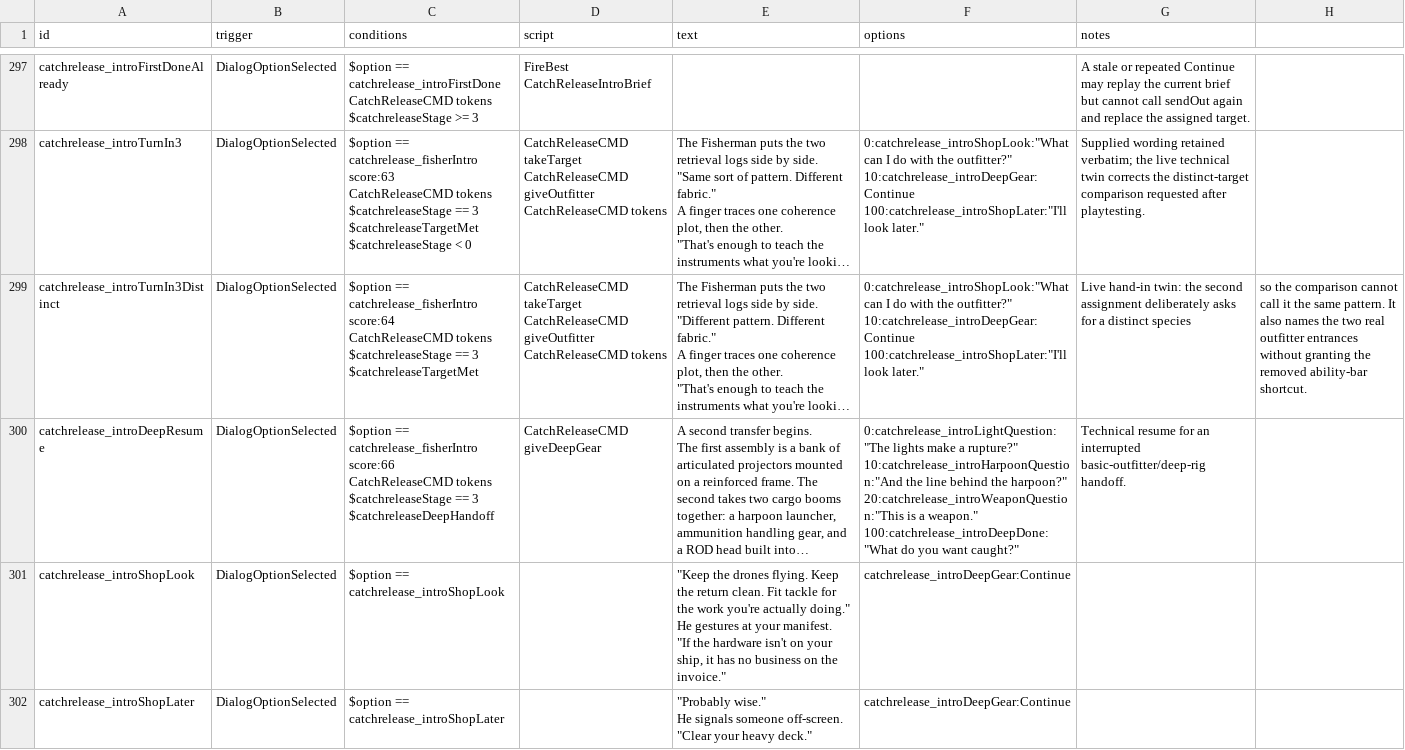
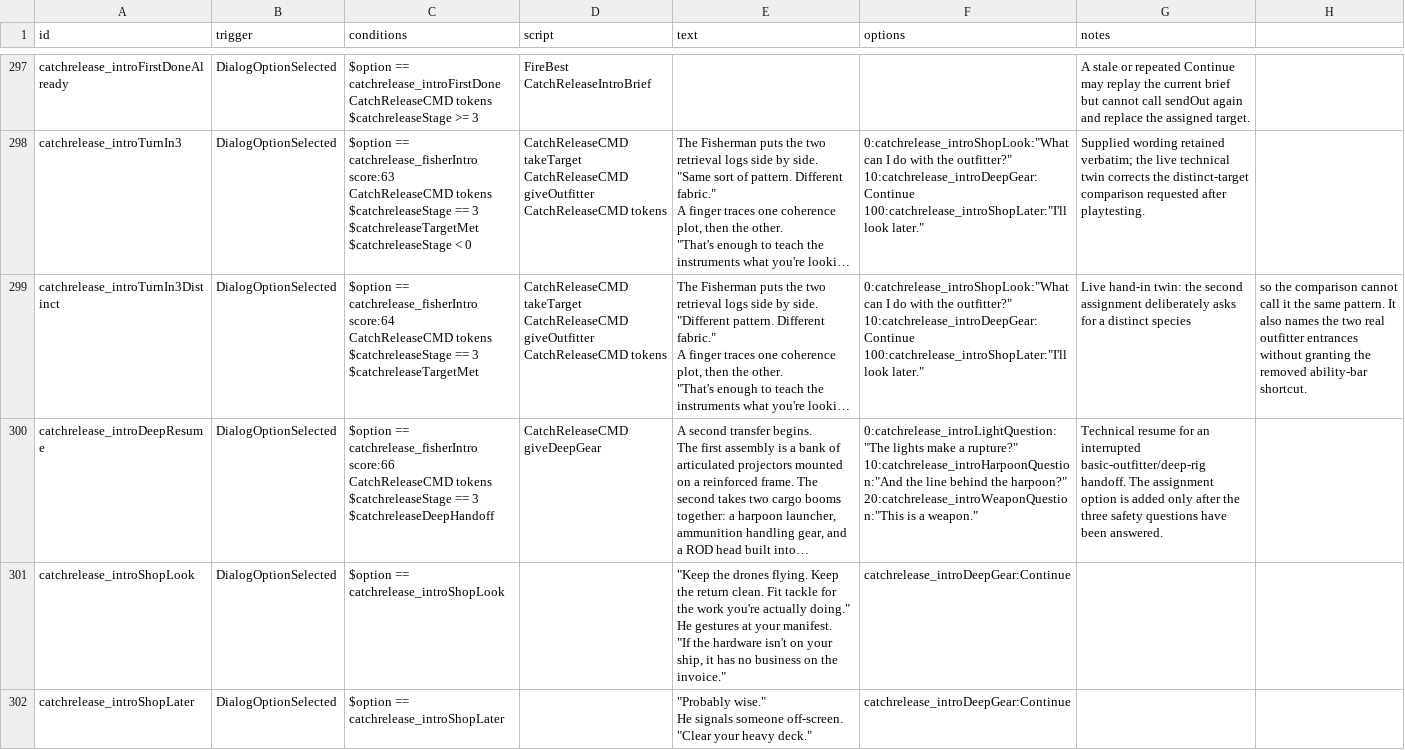
Before and after one commit to SirHartley/Catch.Release, a CSV file: data/campaign/rules.csv, drawn as a sheet; only a part is shown, gaps mark what is left out; long unchanged cells end in …; ↵ is a line break in a cell; the diff covers the shown part only; the diff names each change by its address in the sheet, - before the commit and + after, or states it on an @@ line.

Commit message:
Loop through deep-gear tutorial questions

```diff
--- a/data/campaign/rules.csv
+++ b/data/campaign/rules.csv
-F300 (options): …a weapon." ↵ 100:catchrelease_introDeepDone:"What do you want caught?"
+F300 (options): …a weapon."
-G300 (notes): …basic-outfitter/deep-rig handoff.
+G300 (notes): …basic-outfitter/deep-rig handoff. The assignment option is added only after the three safety questions have been answered.
```
Also changed, not shown: 4 added rows and 11 edited cells elsewhere in this file, 1 other file.
